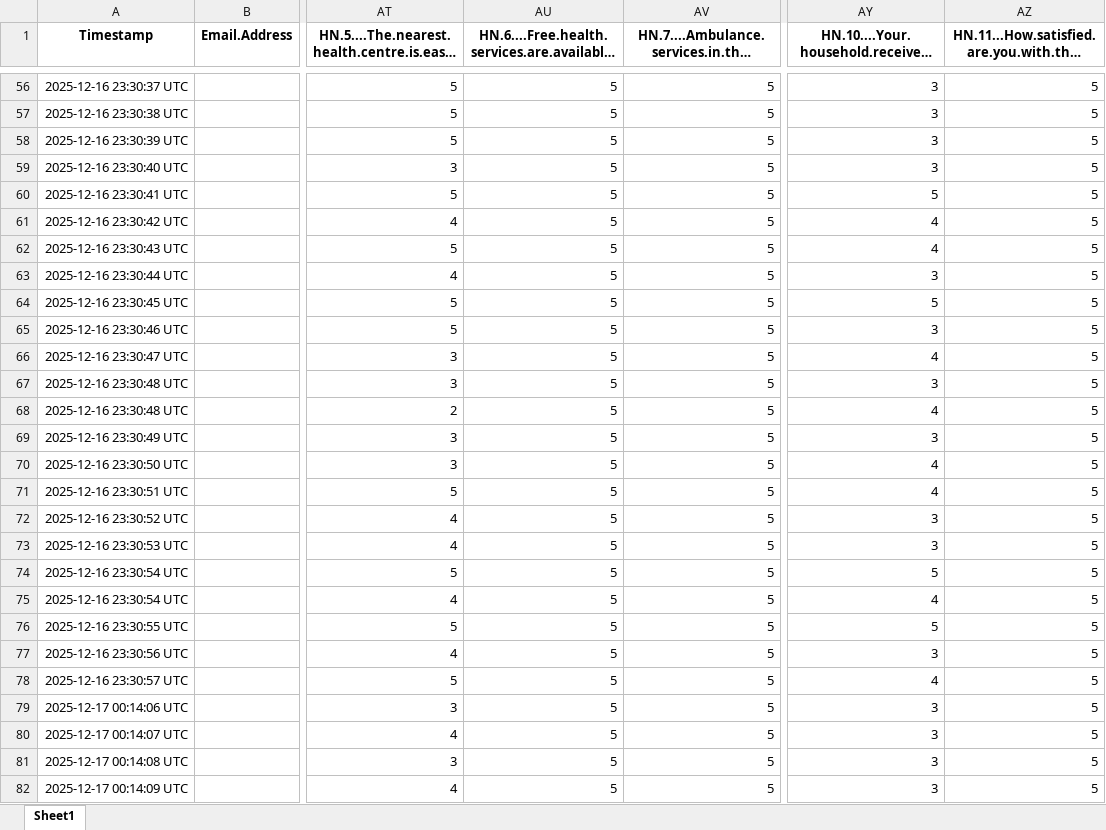
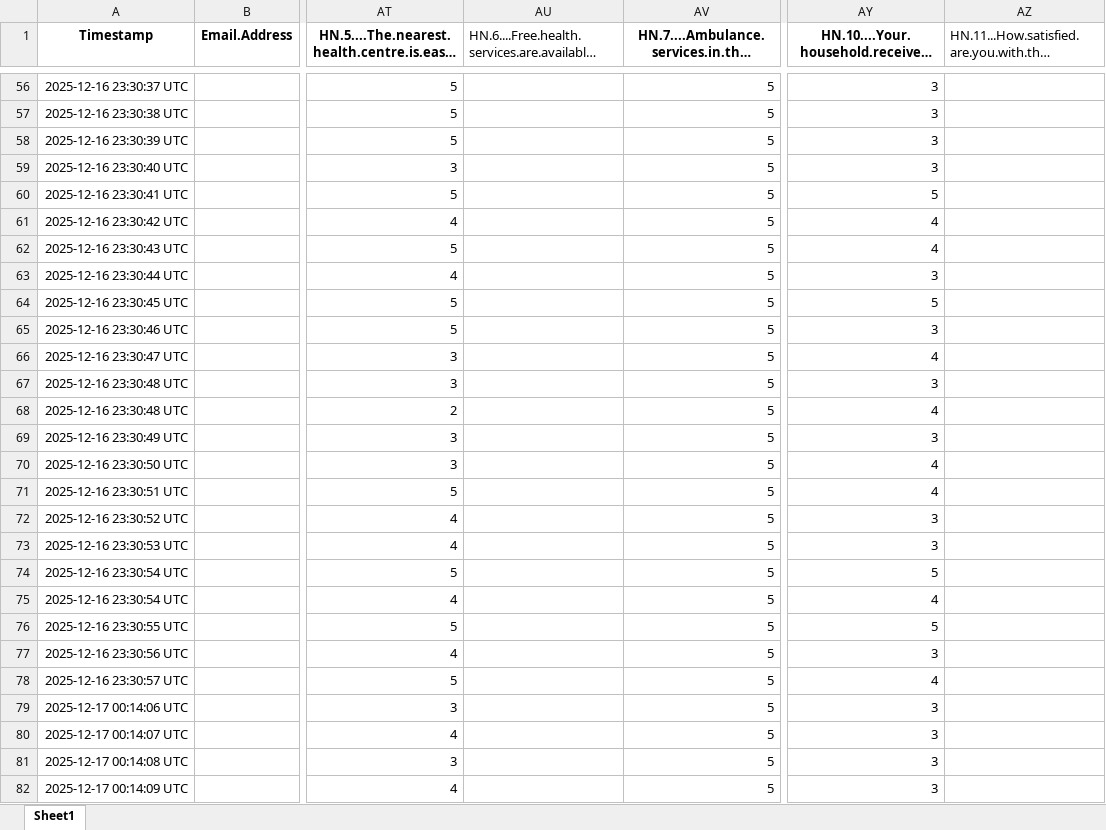
Before and after one commit to 12shivs/r-analysis-pmagy, an Excel workbook: post_pmagy.xlsx, sheet Sheet1, drawn as a sheet; only a part is shown, gaps mark what is left out; long unchanged cells end in …; values as stored, in another font and other column widths than the file's, no borders; the diff covers the shown part only; the diff names each change by its address in the sheet, - before the commit and + after, or states it on an @@ line.

```diff
--- a/post_pmagy.xlsx (sheet Sheet1)
+++ b/post_pmagy.xlsx (sheet Sheet1)
@@ AU1 bold: on → off, alignment: center → left @@
@@ AZ1 bold: on → off, alignment: center → left @@
-AU56:AU82: 5
+AU56:AU82: (empty)
-AZ56:AZ82: 5
+AZ56:AZ82: (empty)
```
Also changed, not shown: 918 edited cells elsewhere in this sheet, pre_pmagy_obj3_hn.xlsx, 3 other files.
